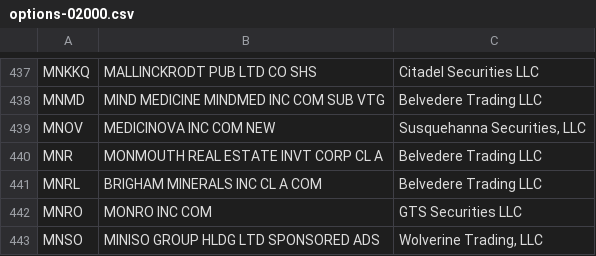
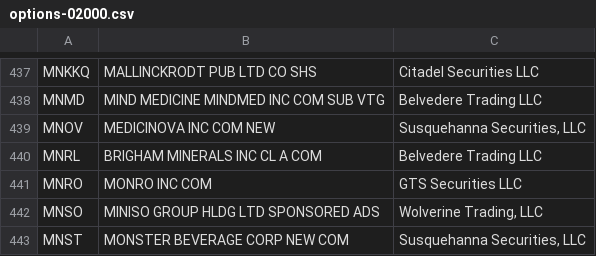
Before and after one commit to haoenhui/usa-optionable-stocks, a CSV file: options-02000.csv, drawn as a sheet; only a part is shown, gaps mark what is left out; the shorter side is filled out with more unchanged rows.

```diff
--- a/options-02000.csv
+++ b/options-02000.csv
@@ -439,3 +439,2 @@ MNMD,MIND MEDICINE MINDMED INC COM SUB VTG,Belvedere Trading LLC
 MNOV,MEDICINOVA INC COM NEW,"Susquehanna Securities, LLC"
-MNR,MONMOUTH REAL ESTATE INVT CORP CL A,Belvedere Trading LLC
 MNRL,BRIGHAM MINERALS INC CL A COM,Belvedere Trading LLC
```
Also changed, not shown: options-00000.csv.
